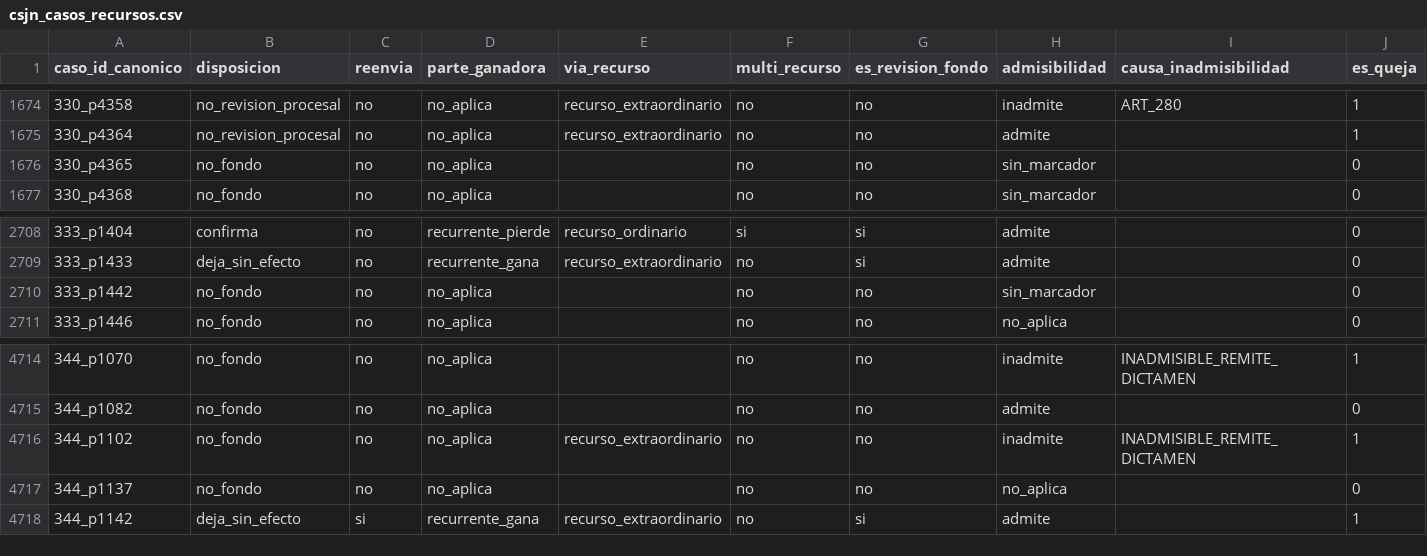
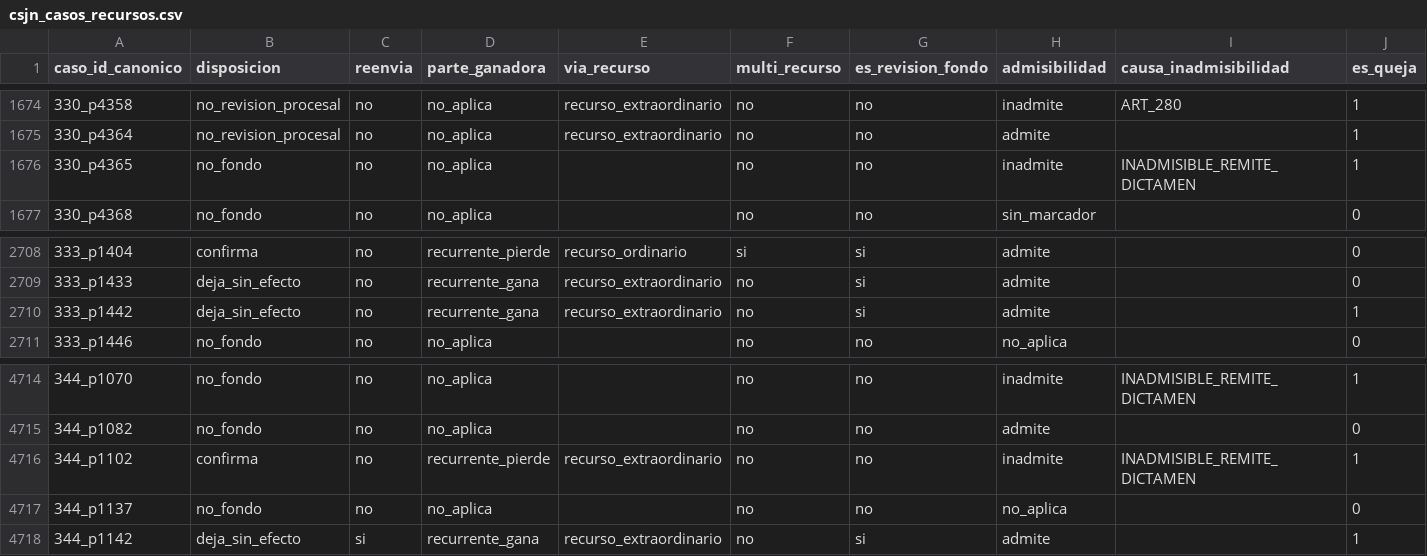
Before and after one commit to guillee1010/corpus-csjn, a CSV file: output/parser/csjn_casos_recursos.csv, drawn as a sheet; only a part is shown, gaps mark what is left out.

```diff
--- a/output/parser/csjn_casos_recursos.csv
+++ b/output/parser/csjn_casos_recursos.csv
@@ -1675,3 +1675,3 @@ caso_id_canonico,disposicion,reenvia,parte_ganadora,via_recurso,multi_recurso,es
 330_p4364,no_revision_procesal,no,no_aplica,recurso_extraordinario,no,no,admite,,1
-330_p4365,no_fondo,no,no_aplica,,no,no,sin_marcador,,0
+330_p4365,no_fondo,no,no_aplica,,no,no,inadmite,INADMISIBLE_REMITE_DICTAMEN,1
 330_p4368,no_fondo,no,no_aplica,,no,no,sin_marcador,,0
@@ -2709,3 +2709,3 @@ caso_id_canonico,disposicion,reenvia,parte_ganadora,via_recurso,multi_recurso,es
 333_p1433,deja_sin_efecto,no,recurrente_gana,recurso_extraordinario,no,si,admite,,0
-333_p1442,no_fondo,no,no_aplica,,no,no,sin_marcador,,0
+333_p1442,deja_sin_efecto,no,recurrente_gana,recurso_extraordinario,no,si,admite,,1
 333_p1446,no_fondo,no,no_aplica,,no,no,no_aplica,,0
@@ -4715,3 +4715,3 @@ caso_id_canonico,disposicion,reenvia,parte_ganadora,via_recurso,multi_recurso,es
 344_p1082,no_fondo,no,no_aplica,,no,no,admite,,0
-344_p1102,no_fondo,no,no_aplica,recurso_extraordinario,no,no,inadmite,INADMISIBLE_REMITE_DICTAMEN,1
+344_p1102,confirma,no,recurrente_pierde,recurso_extraordinario,no,no,inadmite,INADMISIBLE_REMITE_DICTAMEN,1
 344_p1137,no_fondo,no,no_aplica,,no,no,no_aplica,,0
```
Also changed, not shown: output/parser/csjn_casos_materia.csv, output/parser/csjn_casos_partes.csv, 8 other files.
